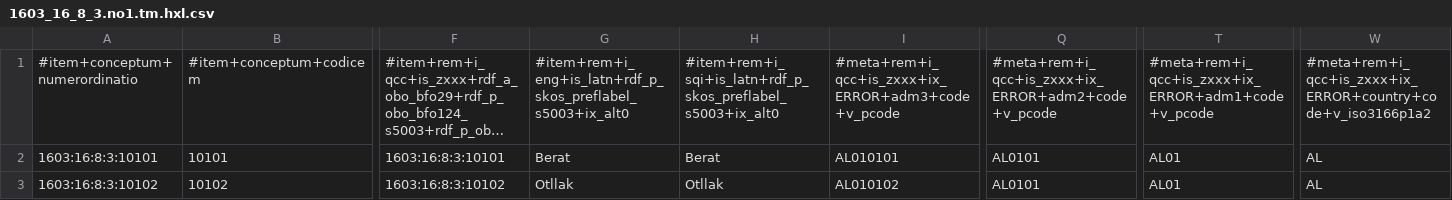
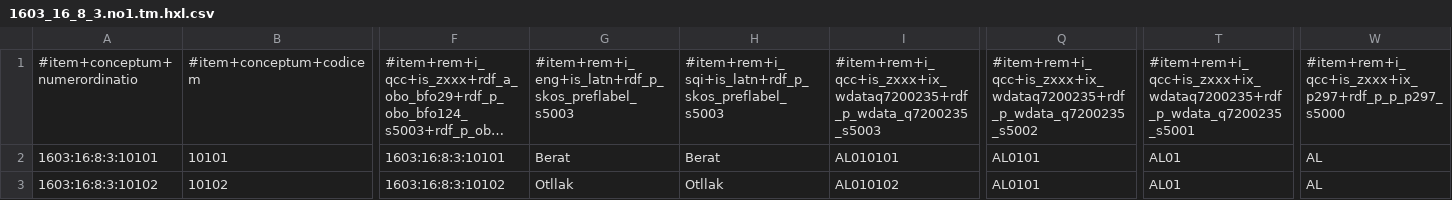
Before and after one commit to MDCIII/1603_16_8, a CSV file: 1603/16/8/3/1603_16_8_3.no1.tm.hxl.csv, drawn as a sheet; only a part is shown, gaps mark what is left out; long unchanged cells end in …; the diff names each change by its address in the sheet, - before the commit and + after, or states it on an @@ line.

```diff
--- a/1603/16/8/3/1603_16_8_3.no1.tm.hxl.csv
+++ b/1603/16/8/3/1603_16_8_3.no1.tm.hxl.csv
-G1: #item+rem+i_eng+is_latn+rdf_p_skos_preflabel_s5003+ix_alt0
+G1: #item+rem+i_eng+is_latn+rdf_p_skos_preflabel_s5003
-H1: #item+rem+i_sqi+is_latn+rdf_p_skos_preflabel_s5003+ix_alt0
+H1: #item+rem+i_sqi+is_latn+rdf_p_skos_preflabel_s5003
-I1: #meta+rem+i_qcc+is_zxxx+ix_ERROR+adm3+code+v_pcode
+I1: #item+rem+i_qcc+is_zxxx+ix_wdataq7200235+rdf_p_wdata_q7200235_s5003
-Q1: #meta+rem+i_qcc+is_zxxx+ix_ERROR+adm2+code+v_pcode
+Q1: #item+rem+i_qcc+is_zxxx+ix_wdataq7200235+rdf_p_wdata_q7200235_s5002
-T1: #meta+rem+i_qcc+is_zxxx+ix_ERROR+adm1+code+v_pcode
+T1: #item+rem+i_qcc+is_zxxx+ix_wdataq7200235+rdf_p_wdata_q7200235_s5001
-W1: #meta+rem+i_qcc+is_zxxx+ix_ERROR+country+code+v_iso3166p1a2
+W1: #item+rem+i_qcc+is_zxxx+ix_p297+rdf_p_p_p297_s5000
```
Also changed, not shown: 1603/16/8/0/1603_16_8_0.no1.tm.hxl.csv, 1603/16/8/1/1603_16_8_1.no1.tm.hxl.csv, 18 other files.
